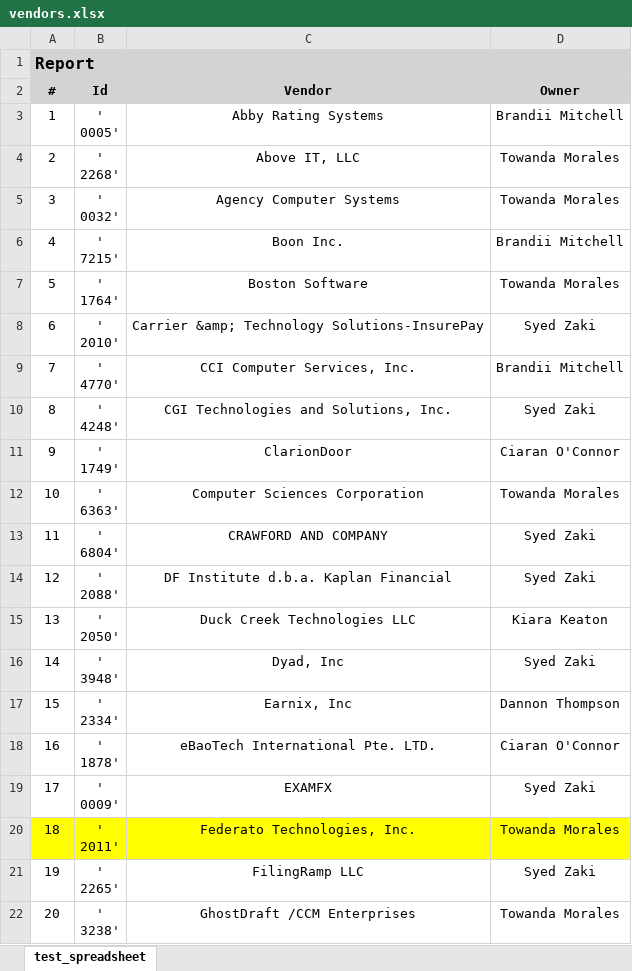
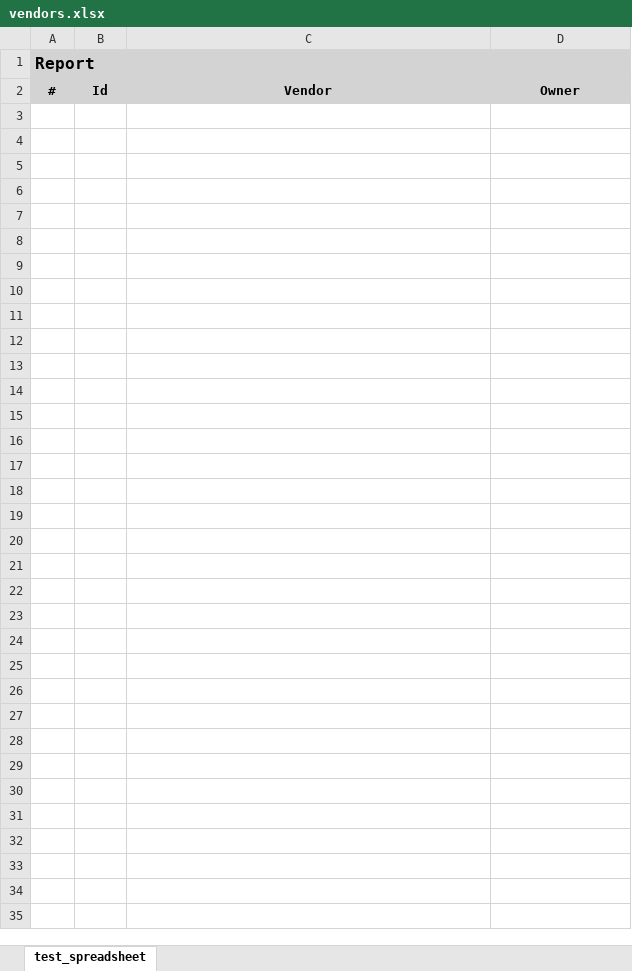
Before and after one commit to mindphil/batched-document-parsing, an Excel workbook: vendors.xlsx, sheet test_spreadsheet, drawn as a sheet; only a part is shown; values as stored, in another font and other column widths than the file's, no borders; ↵ is a line break in a cell; the diff covers the shown part only; the diff names each change by its address in the sheet, - before the commit and + after, or states it on an @@ line.

```diff
--- a/vendors.xlsx (sheet test_spreadsheet)
+++ b/vendors.xlsx (sheet test_spreadsheet)
-row 3: 1 | ' ↵ 0005' | Abby Rating Systems | Brandii Mitchell
-row 4: 2 | ' ↵ 2268' | Above IT, LLC | Towanda Morales
-row 5: 3 | ' ↵ 0032' | Agency Computer Systems | Towanda Morales
-row 6: 4 | ' ↵ 7215' | Boon Inc. | Brandii Mitchell
-row 7: 5 | ' ↵ 1764' | Boston Software | Towanda Morales
-row 8: 6 | ' ↵ 2010' | Carrier &amp; Technology Solutions-InsurePay | Syed Zaki
-row 9: 7 | ' ↵ 4770' | CCI Computer Services, Inc. | Brandii Mitchell
-row 10: 8 | ' ↵ 4248' | CGI Technologies and Solutions, Inc. | Syed Zaki
-row 11: 9 | ' ↵ 1749' | ClarionDoor | Ciaran O'Connor
-row 12: 10 | ' ↵ 6363' | Computer Sciences Corporation | Towanda Morales
-row 13: 11 | ' ↵ 6804' | CRAWFORD AND COMPANY | Syed Zaki
-row 14: 12 | ' ↵ 2088' | DF Institute d.b.a. Kaplan Financial | Syed Zaki
-row 15: 13 | ' ↵ 2050' | Duck Creek Technologies LLC | Kiara Keaton
-row 16: 14 | ' ↵ 3948' | Dyad, Inc | Syed Zaki
-row 17: 15 | ' ↵ 2334' | Earnix, Inc | Dannon Thompson
-row 18: 16 | ' ↵ 1878' | eBaoTech International Pte. LTD. | Ciaran O'Connor
-row 19: 17 | ' ↵ 0009' | EXAMFX | Syed Zaki
-row 20: 18 | ' ↵ 2011' | Federato Technologies, Inc. | Towanda Morales
-row 21: 19 | ' ↵ 2265' | FilingRamp LLC | Syed Zaki
-row 22: 20 | ' ↵ 3238' | GhostDraft /CCM Enterprises | Towanda Morales
```
Also changed, not shown: 55 removed rows elsewhere in this sheet.
